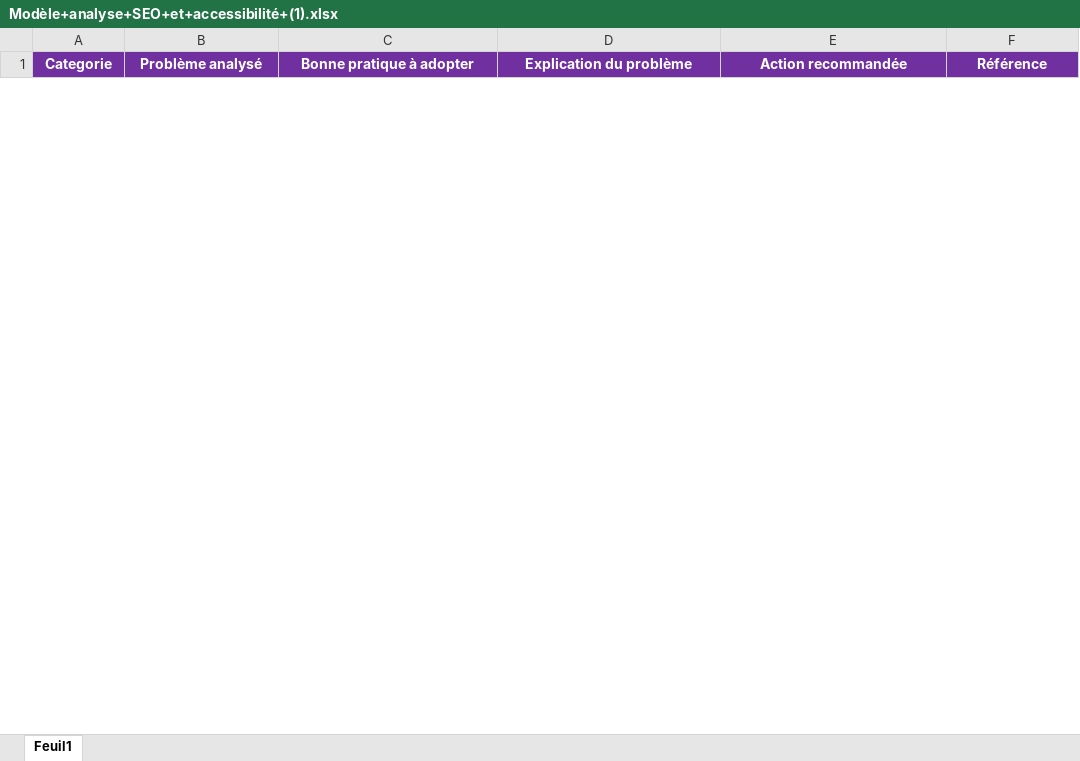
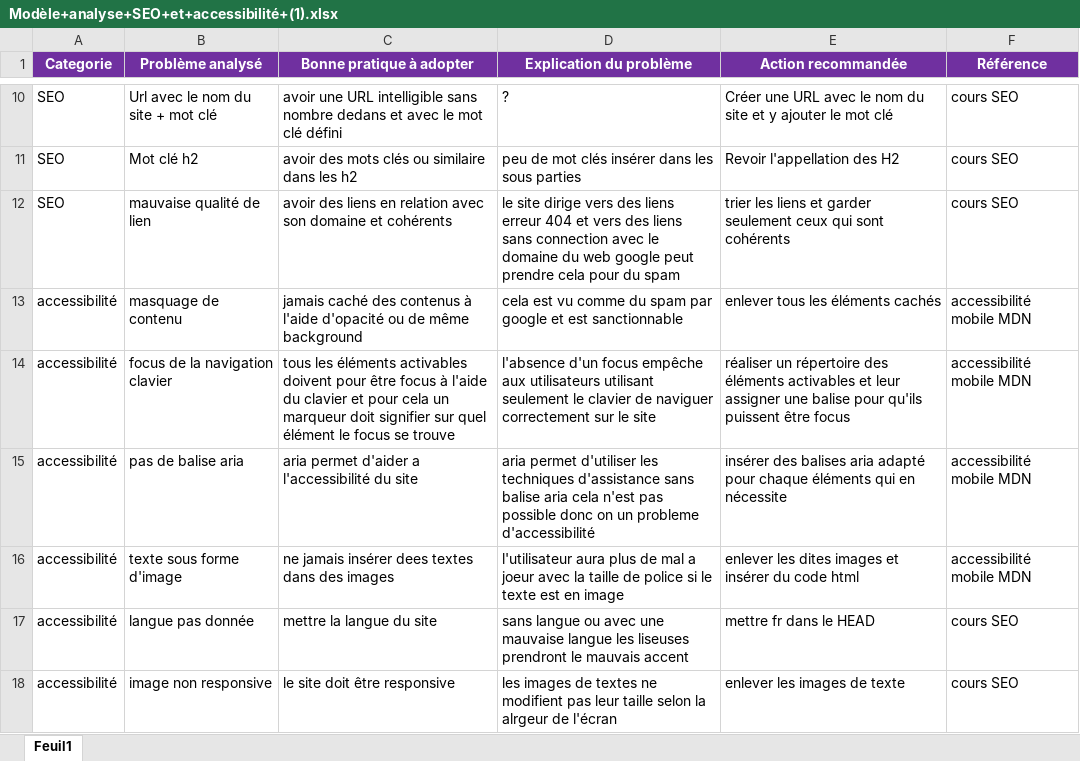
Before and after one commit to BenjaminBPJ/Projet_4_optimise, an Excel workbook: analyseSEO/Modèle+analyse+SEO+et+accessibilité+(1).xlsx, sheet Feuil1, drawn as a sheet; only a part is shown, gaps mark what is left out; values as stored, in another font and other column widths than the file's, no borders; charts and pictures not drawn; the diff covers the shown part only; the diff names each change by its address in the sheet, - before the commit and + after, or states it on an @@ line.

```diff
--- a/analyseSEO/Modèle+analyse+SEO+et+accessibilité+(1).xlsx (sheet Feuil1)
+++ b/analyseSEO/Modèle+analyse+SEO+et+accessibilité+(1).xlsx (sheet Feuil1)
+row 10: SEO | Url avec le nom du site + mot clé | avoir une URL intelligible sans nombre dedans et avec le mot clé défini | ? | Créer une URL avec le nom du site et y ajouter le mot clé | cours SEO
+row 11: SEO | Mot clé h2 | avoir des mots clés ou similaire dans les h2 | peu de mot clés insérer dans les sous parties | Revoir l'appellation des H2 | cours SEO
+row 12: SEO | mauvaise qualité de lien | avoir des liens en relation avec son domaine et cohérents | le site dirige vers des liens erreur 404 et vers des liens sans connection avec le domaine du web google peut prendre cela pour du spam | trier les liens et garder seulement ceux qui sont cohérents | cours SEO
+row 13: accessibilité | masquage de contenu | jamais caché des contenus à l'aide d'opacité ou de même background | cela est vu comme du spam par google et est sanctionnable | enlever tous les éléments cachés | accessibilité mobile MDN
+row 14: accessibilité | focus de la navigation clavier | tous les éléments activables doivent pour être focus à l'aide du clavier et pour cela un marqueur doit signifier sur quel élément le focus se trouve | l'absence d'un focus empêche aux utilisateurs utilisant seulement le clavier de naviguer correctement sur le site | réaliser un répertoire des éléments activables et leur assigner une balise pour qu'ils puissent être focus | accessibilité mobile MDN
+row 15: accessibilité | pas de balise aria | aria permet d'aider a l'accessibilité du site | aria permet d'utiliser les techniques d'assistance sans balise aria cela n'est pas possible donc on un probleme d'accessibilité | insérer des balises aria adapté pour chaque éléments qui en nécessite | accessibilité mobile MDN
+row 16: accessibilité | texte sous forme d'image | ne jamais insérer dees textes dans des images | l'utilisateur aura plus de mal a joeur avec la taille de police si le texte est en image | enlever les dites images et insérer du code html | accessibilité mobile MDN
+row 17: accessibilité | langue pas donnée | mettre la langue du site | sans langue ou avec une mauvaise langue les liseuses prendront le mauvais accent | mettre fr dans le HEAD | cours SEO
+row 18: accessibilité | image non responsive | le site doit être responsive | les images de textes ne modifient pas leur taille selon la alrgeur de l'écran | enlever les images de texte | cours SEO
```
Also changed, not shown: 8 added rows and 1 removed row elsewhere in this sheet, charts or pictures, 1 other file.
